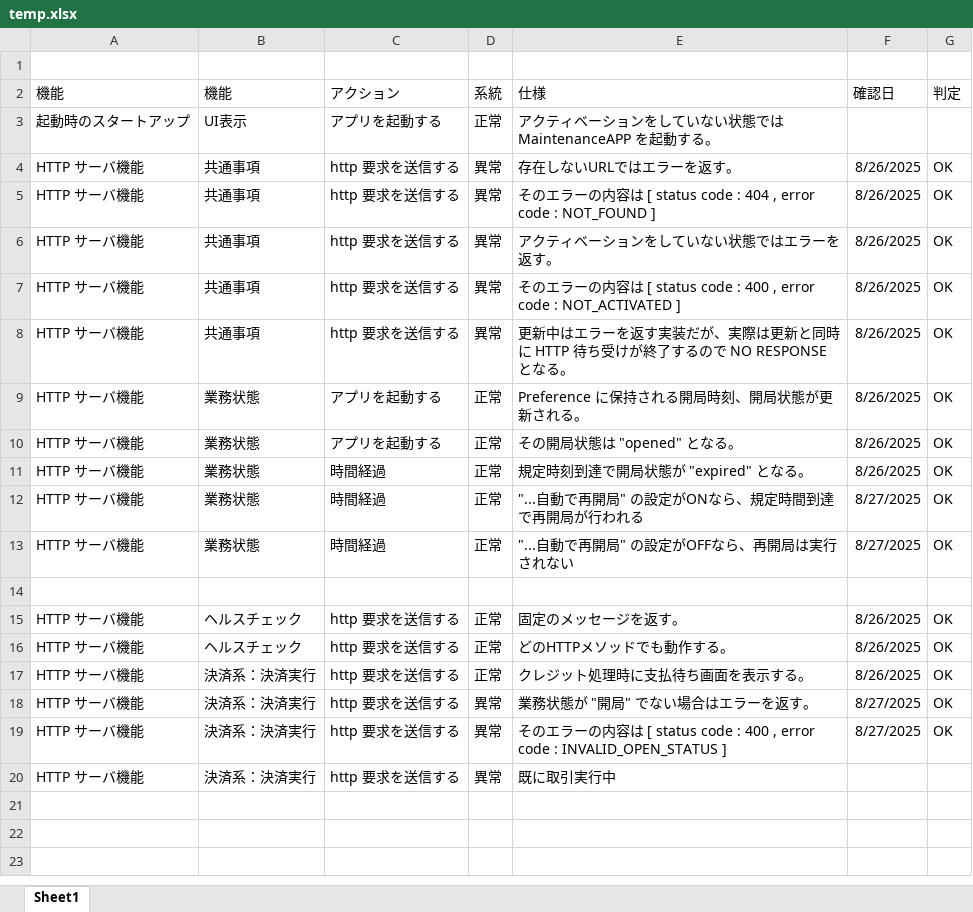
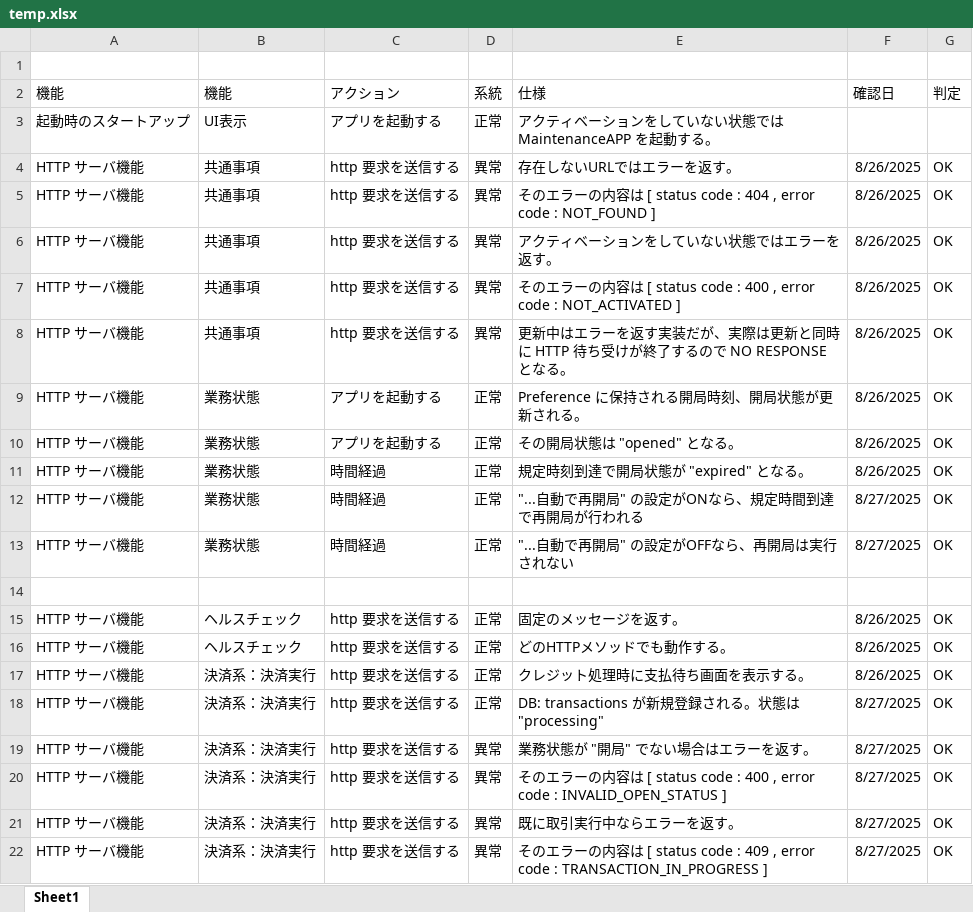
Before and after one commit to kyoshizawa/kywiki, an Excel workbook: terminal-api/testspec/temp.xlsx, sheet Sheet1, drawn as a sheet; values as stored, in another font and other column widths than the file's, no borders; addresses are those after the commit; the diff names each change by its address in the sheet, - before the commit and + after, or states it on an @@ line.

```diff
--- a/terminal-api/testspec/temp.xlsx (sheet Sheet1)
+++ b/terminal-api/testspec/temp.xlsx (sheet Sheet1)
+row 18: HTTP サーバ機能 | 決済系：決済実行 | http 要求を送信する | 正常 | DB: transactions が新規登録される。状態は "processing" | 8/27/2025 | OK
-E21 (仕様): 既に取引実行中
+E21 (仕様): 既に取引実行中ならエラーを返す。
-F21 (確認日): (empty)
+F21 (確認日): 8/27/2025
-G21 (判定): (empty)
+G21 (判定): OK
+row 22: HTTP サーバ機能 | 決済系：決済実行 | http 要求を送信する | 異常 | そのエラーの内容は [ status code : 409 , error code : TRANSACTION_IN_PROGRESS ] | 8/27/2025 | OK
```
Also changed, not shown: 3 other files.
